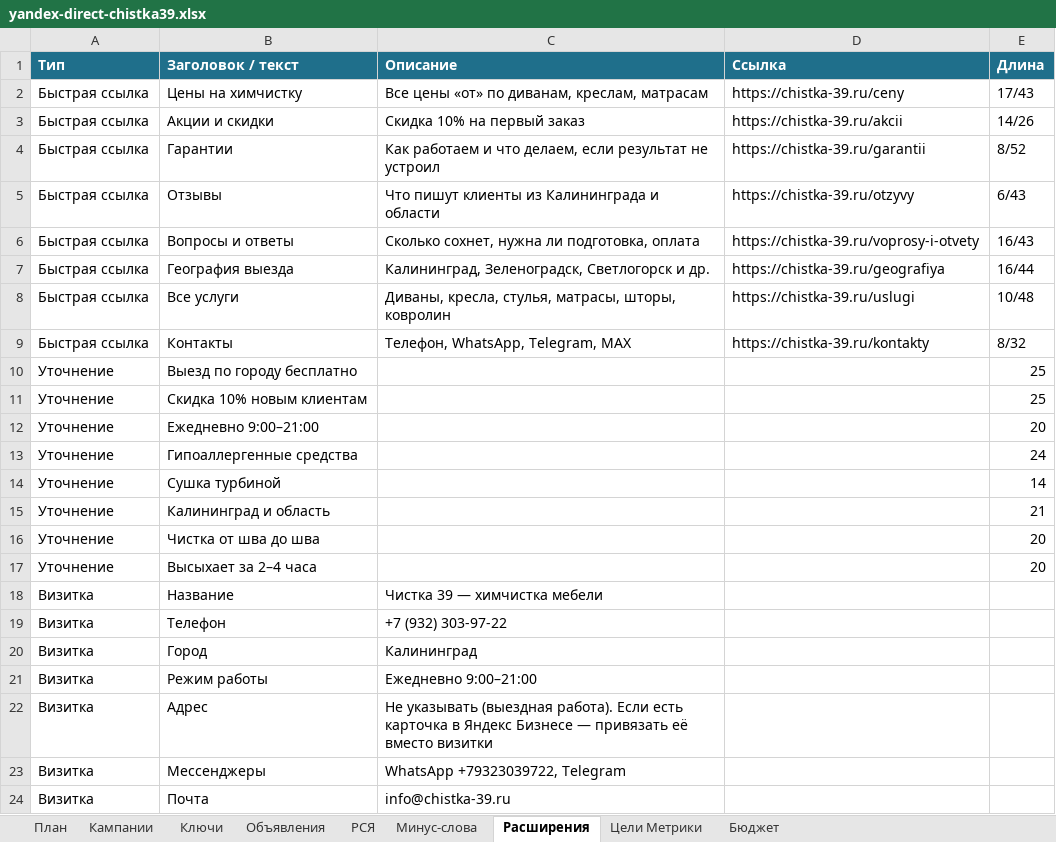
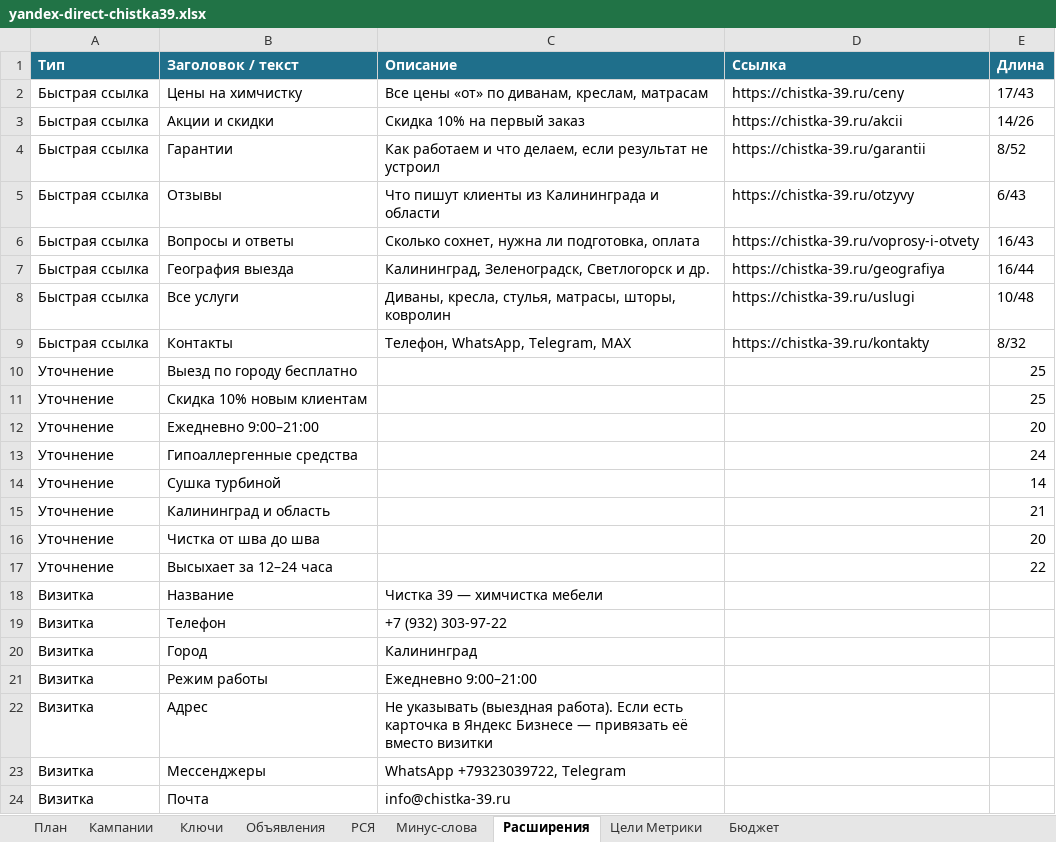
Before and after one commit to ialexrd/chistka39, an Excel workbook: direct/yandex-direct-chistka39.xlsx, sheet Расширения, drawn as a sheet; values as stored, in another font and other column widths than the file's, no borders; the diff names each change by its address in the sheet, - before the commit and + after, or states it on an @@ line.

```diff
--- a/direct/yandex-direct-chistka39.xlsx (sheet Расширения)
+++ b/direct/yandex-direct-chistka39.xlsx (sheet Расширения)
-B17 (Заголовок / текст): Высыхает за 2–4 часа
+B17 (Заголовок / текст): Высыхает за 12–24 часа
-E17 (Длина): 20
+E17 (Длина): 22
```
Also changed, not shown: sheet Объявления, 32 other files.
